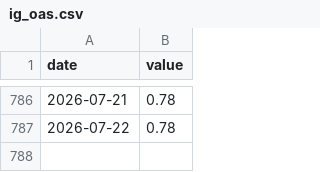
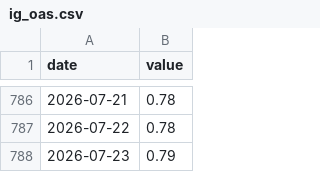
Before and after one commit to sgdividends/fred-macro-data, a CSV file: data/fred/ig_oas.csv, drawn as a sheet; only a part is shown, gaps mark what is left out.

```diff
--- a/data/fred/ig_oas.csv
+++ b/data/fred/ig_oas.csv
@@ -787 +787,2 @@ date,value
 2026-07-22,0.78
+2026-07-23,0.79
```
